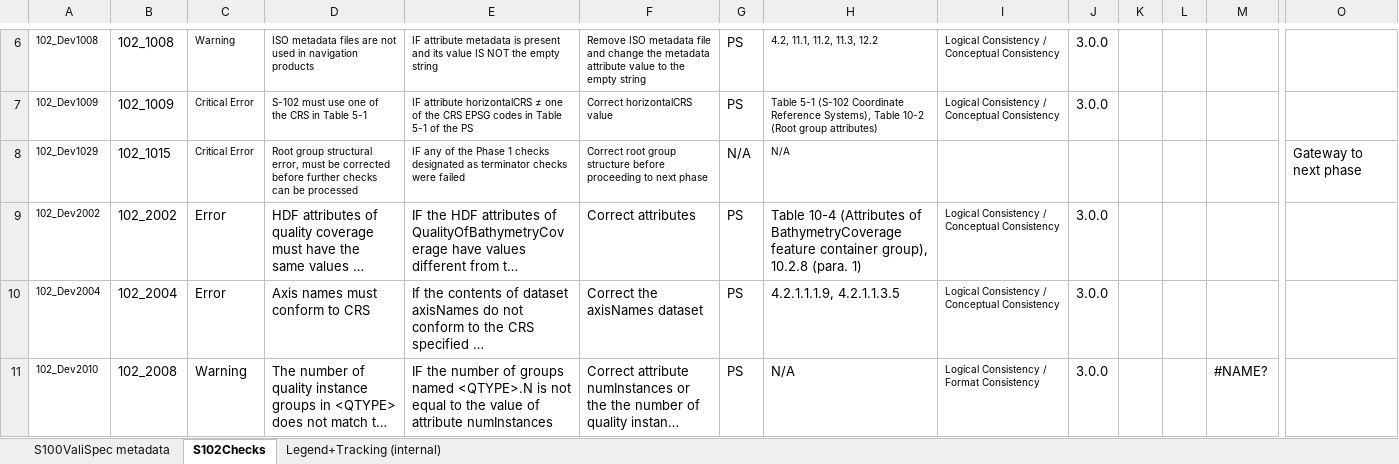
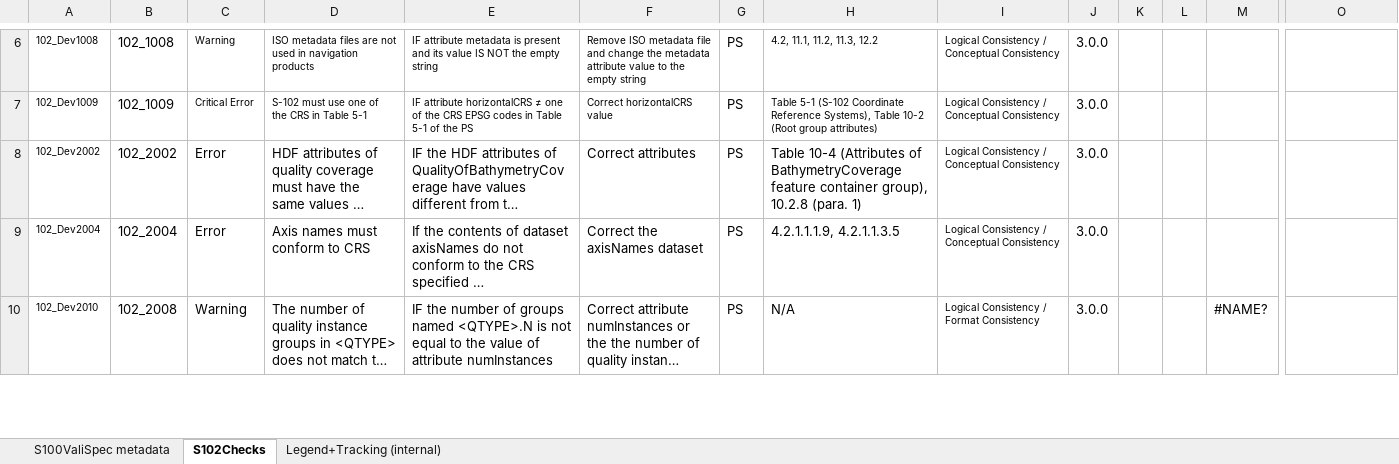
Before and after one commit to iho-ohi/S-102-Product-Specification, an Excel workbook: sources_S158/2.0.0/S-158_102_Validation_Checks_2_0_0.xlsx, sheet S102Checks, drawn as a sheet; only a part is shown, gaps mark what is left out; long unchanged cells end in …; values as stored, in another font and other column widths than the file's, no borders; table styles not drawn; rows hold the shown columns only; the diff covers the shown part only; the diff names each change by its address in the sheet, - before the commit and + after, or states it on an @@ line.

Commit message:
#192 - As agreed during PT28, checks 102_1015, 102_2013, 102_3011 were removed

```diff
--- a/sources_S158/2.0.0/S-158_102_Validation_Checks_2_0_0.xlsx (sheet S102Checks)
+++ b/sources_S158/2.0.0/S-158_102_Validation_Checks_2_0_0.xlsx (sheet S102Checks)
-row 8: 102_Dev1029 | 102_1015 | Critical Error | Root group structural error, must be corrected before further checks can be processed | IF any of the Phase 1 checks designated as terminator checks were failed | Correct root group structure before proceeding to next phase | N/A | N/A |  |  |  |  |  | Gateway to next phase
```
Also changed, not shown: 2 removed rows elsewhere in this sheet.
